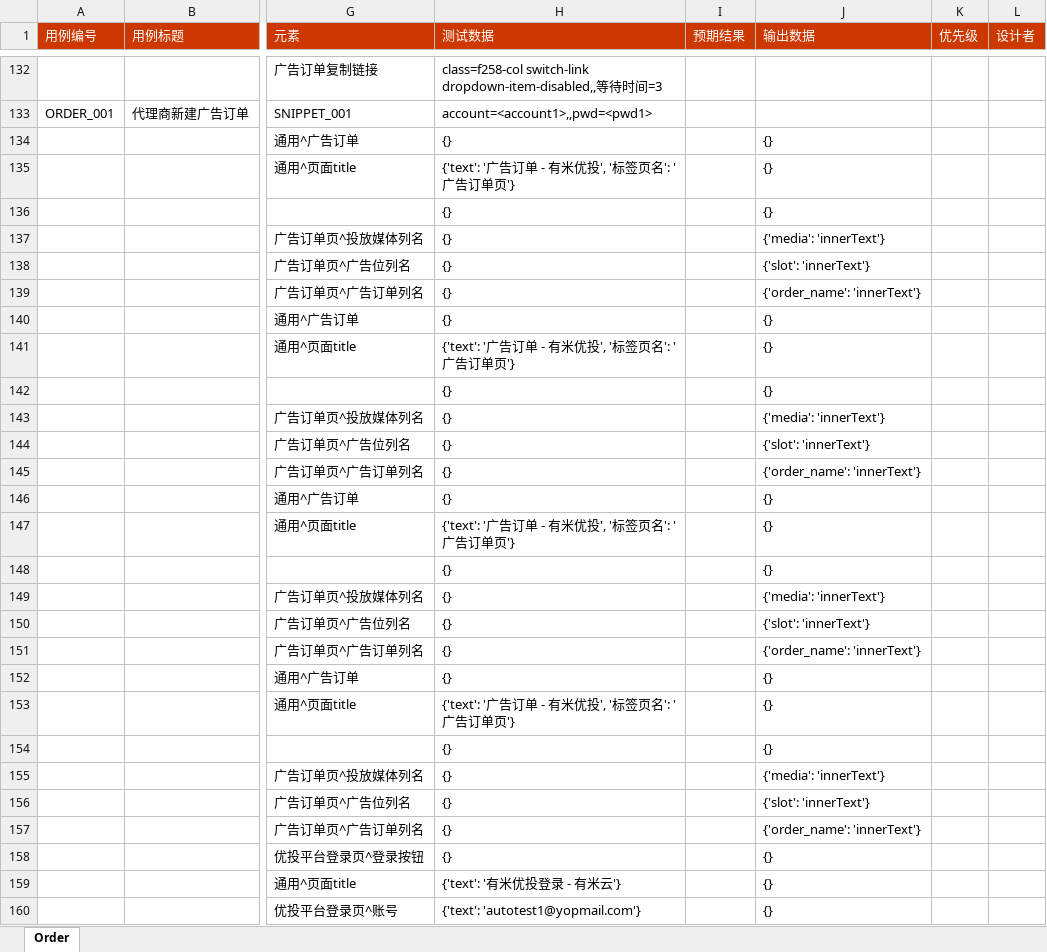
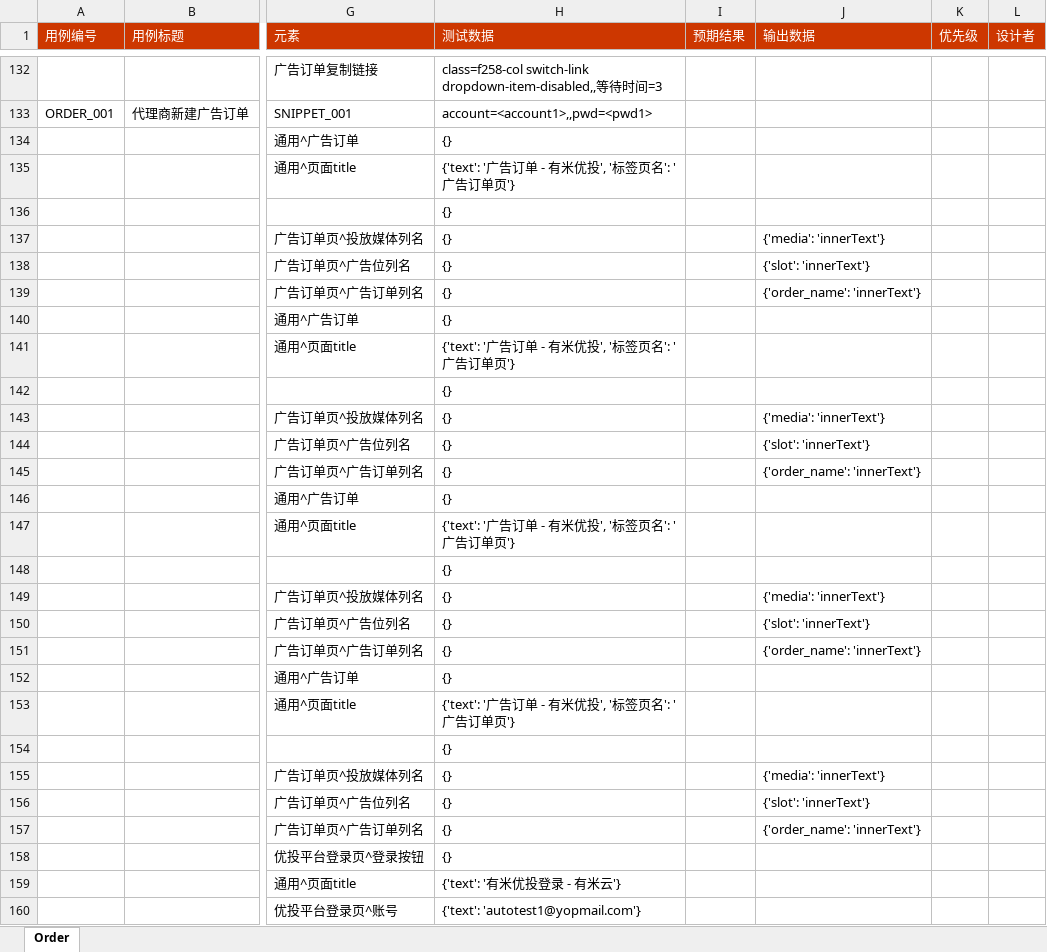
Before and after one commit to StaceyCxh/sweetest, an Excel workbook: sweetest/report/UT-Report@20190510_185417.xlsx, sheet Order, drawn as a sheet; only a part is shown, gaps mark what is left out; values as stored, in another font and other column widths than the file's, no borders; the diff covers the shown part only; the diff names each change by its address in the sheet, - before the commit and + after, or states it on an @@ line.

```diff
--- a/sweetest/report/UT-Report@20190510_185417.xlsx (sheet Order)
+++ b/sweetest/report/UT-Report@20190510_185417.xlsx (sheet Order)
-J134:J136 (输出数据): {}
+J134:J136 (输出数据): (empty)
-J140:J142 (输出数据): {}
+J140:J142 (输出数据): (empty)
-J146:J148 (输出数据): {}
+J146:J148 (输出数据): (empty)
-J152:J154 (输出数据): {}
+J152:J154 (输出数据): (empty)
-J158:J160 (输出数据): {}
+J158:J160 (输出数据): (empty)
```
Also changed, not shown: 196 edited cells elsewhere in this sheet, 6 other files.
